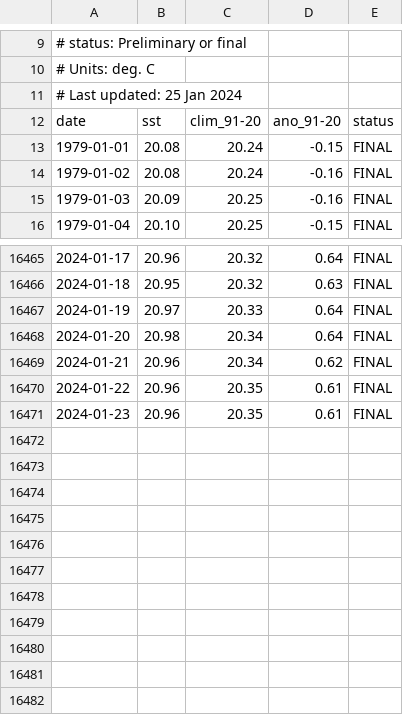
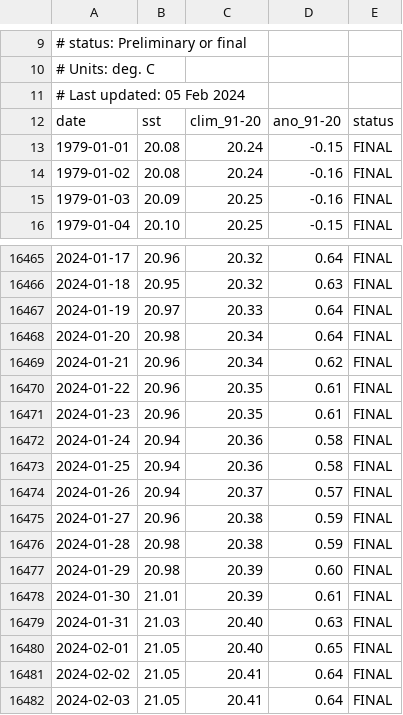
Before and after one commit to c3s-applications/climate-pulse, a CSV file: public/era5_daily_series_sst_60S-60N.csv, drawn as a sheet; only a part is shown, gaps mark what is left out.

Commit message:
Update for Feb 3 data

```diff
--- a/public/era5_daily_series_sst_60S-60N.csv
+++ b/public/era5_daily_series_sst_60S-60N.csv
@@ -10,3 +10,3 @@
 # Units: deg. C
-# Last updated: 25 Jan 2024
+# Last updated: 05 Feb 2024
 date,sst,clim_91-20,ano_91-20,status
@@ -16471 +16471,12 @@ date,sst,clim_91-20,ano_91-20,status
 2024-01-23,20.96,20.35,0.61,FINAL
+2024-01-24,20.94,20.36,0.58,FINAL
+2024-01-25,20.94,20.36,0.58,FINAL
+2024-01-26,20.94,20.37,0.57,FINAL
+2024-01-27,20.96,20.38,0.59,FINAL
+2024-01-28,20.98,20.38,0.59,FINAL
+2024-01-29,20.98,20.39,0.60,FINAL
+2024-01-30,21.01,20.39,0.61,FINAL
+2024-01-31,21.03,20.40,0.63,FINAL
+2024-02-01,21.05,20.40,0.65,FINAL
+2024-02-02,21.05,20.41,0.64,FINAL
+2024-02-03,21.05,20.41,0.64,FINAL
```
Also changed, not shown: 11 other files.
